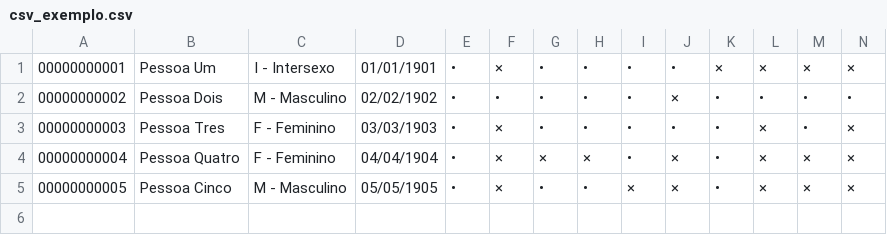
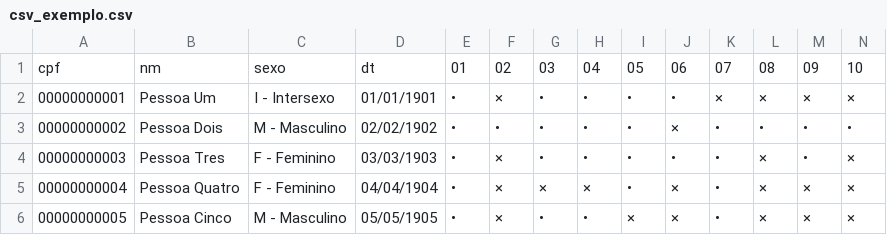
Before and after one commit to allanf181/FuiVazado, a CSV file: csv_exemplo.csv, drawn as a sheet; only a part is shown; rows hold the shown columns only; the diff names each change by its address in the sheet, - before the commit and + after, or states it on an @@ line.

Commit message:
Update csv_exemplo.csv

```diff
--- a/csv_exemplo.csv
+++ b/csv_exemplo.csv
+row 1: cpf | nm | sexo | dt | 01 | 02 | 03 | 04 | 05 | 06 | 07 | 08 | 09 | 10
```
